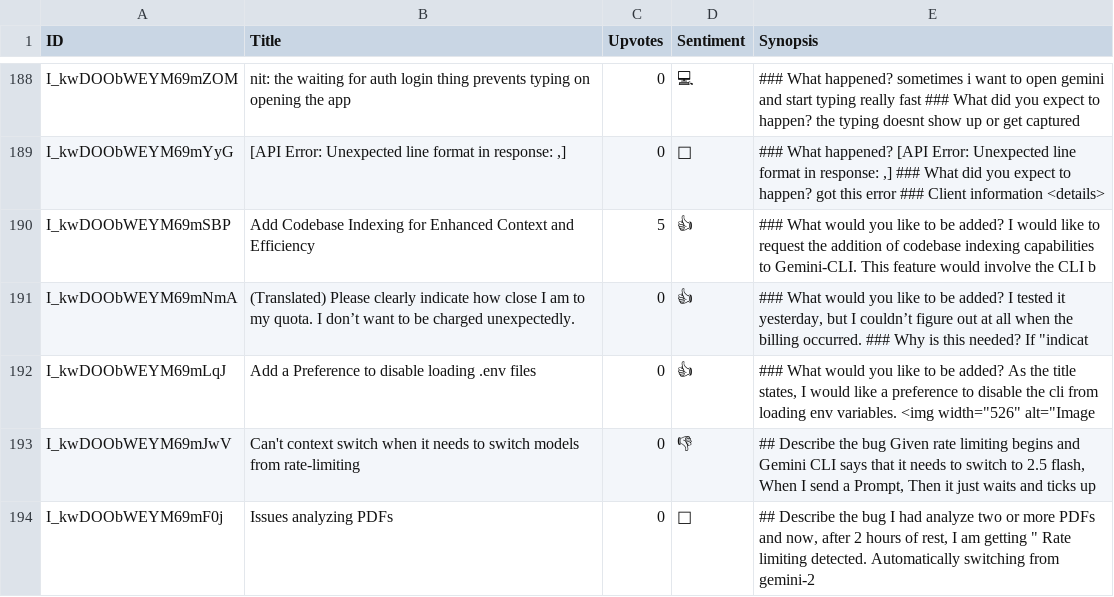
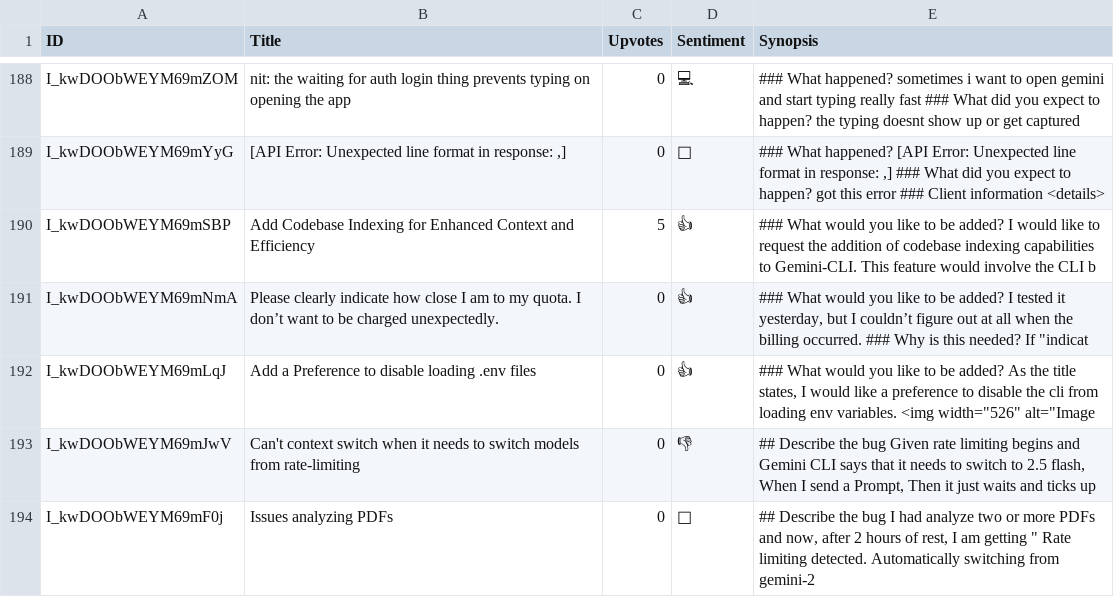
Before and after one commit to palladius/gemini-cli-demos, a CSV file: demos/research-interest-in-public-repo/output/issues.csv, drawn as a sheet; only a part is shown, gaps mark what is left out; the diff covers the shown part only.

```diff
--- a/demos/research-interest-in-public-repo/output/issues.csv
+++ b/demos/research-interest-in-public-repo/output/issues.csv
@@ -190,3 +190,3 @@ I_kwDOObWEYM69mYyG,"[API Error: Unexpected line format in response: ,]",0,🐛,"
 I_kwDOObWEYM69mSBP,Add Codebase Indexing for Enhanced Context and Efficiency,5,👍,### What would you like to be added?  I would like to request the addition of codebase indexing capabilities to Gemini-CLI. This feature would involve the CLI b
-I_kwDOObWEYM69mNmA,(Translated) Please clearly indicate how close I am to my quota. I don’t want to be charged unexpectedly.,0,👍,"### What would you like to be added?  I tested it yesterday, but I couldn’t figure out at all when the billing occurred.    ### Why is this needed?  If ""indicat"
+I_kwDOObWEYM69mNmA,Please clearly indicate how close I am to my quota. I don’t want to be charged unexpectedly.,0,👍,"### What would you like to be added?  I tested it yesterday, but I couldn’t figure out at all when the billing occurred.    ### Why is this needed?  If ""indicat"
 I_kwDOObWEYM69mLqJ,Add a Preference to disable loading .env files,0,👍,"### What would you like to be added?  As the title states, I would like a preference to disable the cli from loading env variables.  <img width=""526"" alt=""Image"
```
Also changed, not shown: 26 edited cells elsewhere in this file, 4 other files.
